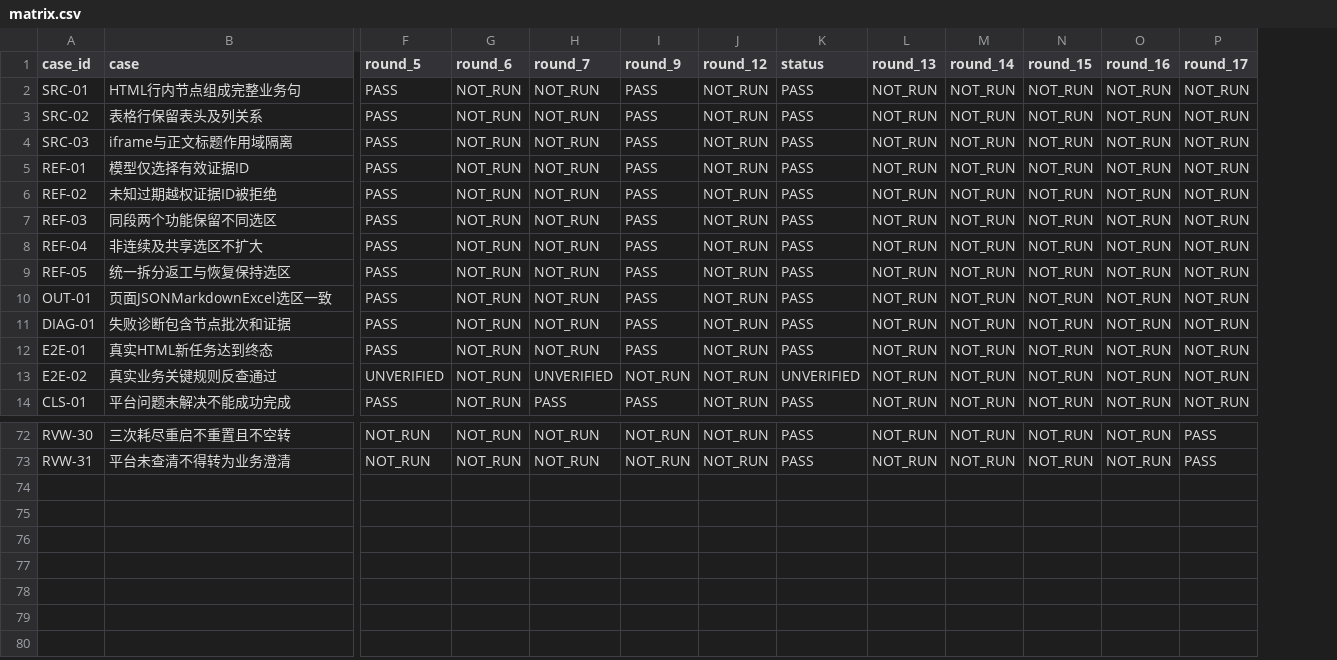
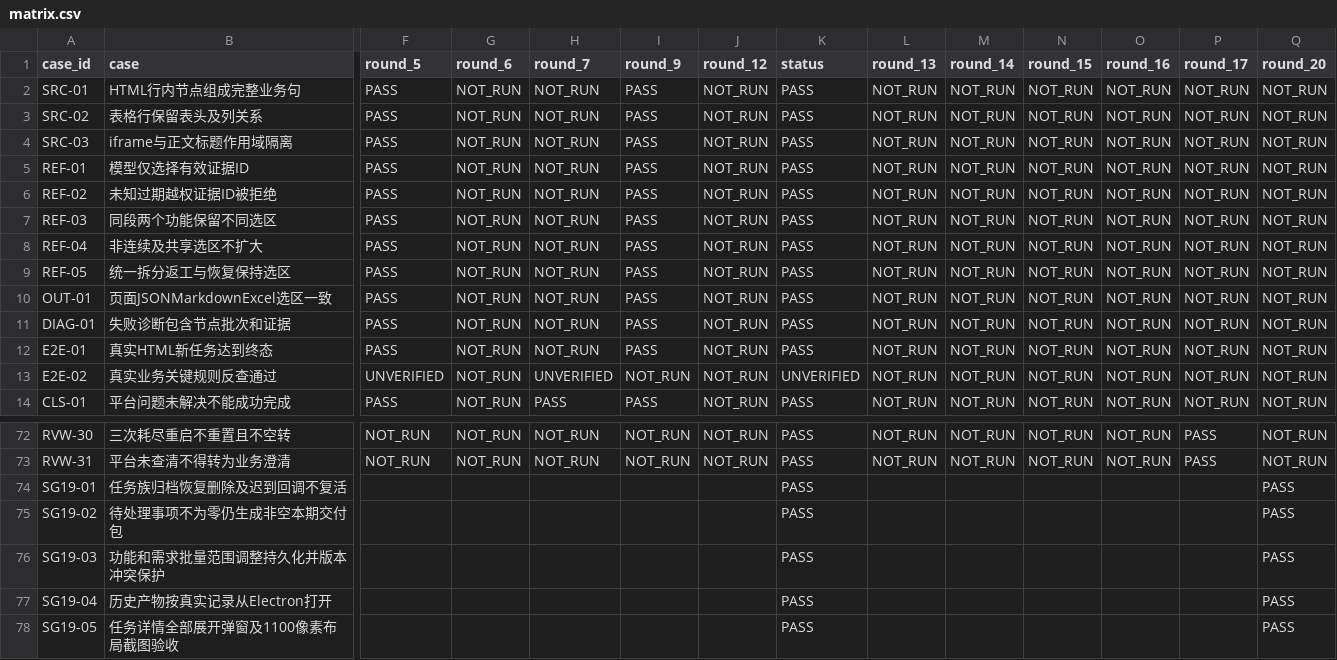
Before and after one commit to tzt-company/prd-refinement-desktop, a CSV file: docs/acceptance/source-reference-integrity/matrix.csv, drawn as a sheet; only a part is shown, gaps mark what is left out; rows hold the shown columns only; the diff names each change by its address in the sheet, - before the commit and + after, or states it on an @@ line.

```diff
--- a/docs/acceptance/source-reference-integrity/matrix.csv
+++ b/docs/acceptance/source-reference-integrity/matrix.csv
+column Q (round_20), rows 2-14: all NOT_RUN; rows 72-73: NOT_RUN | NOT_RUN
+row 74: SG19-01 | 任务族归档恢复删除及迟到回调不复活 |  |  |  |  |  | PASS |  |  |  |  |  | PASS
+row 75: SG19-02 | 待处理事项不为零仍生成非空本期交付包 |  |  |  |  |  | PASS |  |  |  |  |  | PASS
+row 76: SG19-03 | 功能和需求批量范围调整持久化并版本冲突保护 |  |  |  |  |  | PASS |  |  |  |  |  | PASS
+row 77: SG19-04 | 历史产物按真实记录从Electron打开 |  |  |  |  |  | PASS |  |  |  |  |  | PASS
+row 78: SG19-05 | 任务详情全部展开弹窗及1100像素布局截图验收 |  |  |  |  |  | PASS |  |  |  |  |  | PASS
```
Also changed, not shown: 33 other files.
